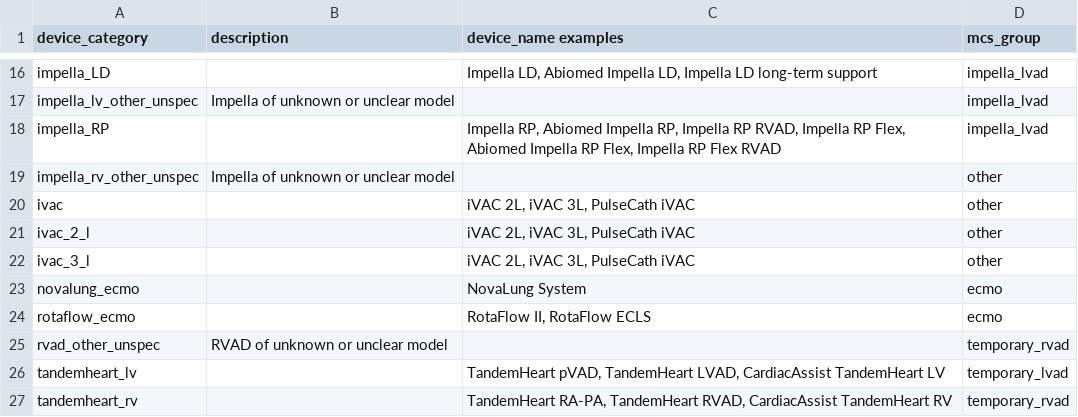
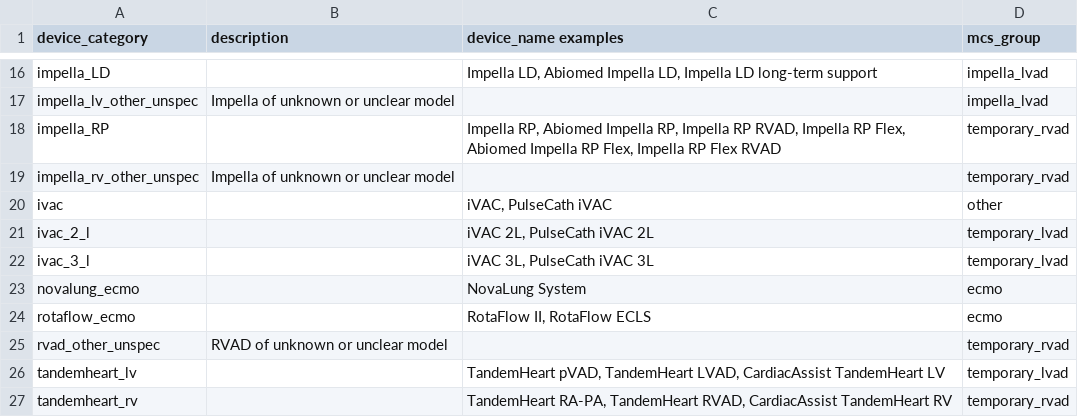
Before and after one commit to Common-Longitudinal-ICU-data-Format/CLIF, a CSV file: mCIDE/ecmo_mcs/clif_ecmo_mcs_device_category.csv, drawn as a sheet; only a part is shown, gaps mark what is left out; the diff names each change by its address in the sheet, - before the commit and + after, or states it on an @@ line.

Commit message:
doc: SG review mapping
Updated the device category CSV file to correct formatting and ensure consistency in the data structure.

```diff
--- a/mCIDE/ecmo_mcs/clif_ecmo_mcs_device_category.csv
+++ b/mCIDE/ecmo_mcs/clif_ecmo_mcs_device_category.csv
-D18 (mcs_group): impella_lvad
+D18 (mcs_group): temporary_rvad
-D19 (mcs_group): other
+D19 (mcs_group): temporary_rvad
-C20 (device_name examples): iVAC 2L, iVAC 3L, PulseCath iVAC
+C20 (device_name examples): iVAC, PulseCath iVAC
-C21 (device_name examples): iVAC 2L, iVAC 3L, PulseCath iVAC
+C21 (device_name examples): iVAC 2L, PulseCath iVAC 2L
-D21:D22 (mcs_group): other
+D21:D22 (mcs_group): temporary_lvad
-C22 (device_name examples): iVAC 2L, iVAC 3L, PulseCath iVAC
+C22 (device_name examples): iVAC 3L, PulseCath iVAC 3L
```
